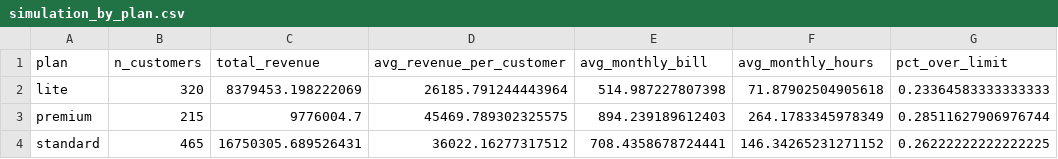
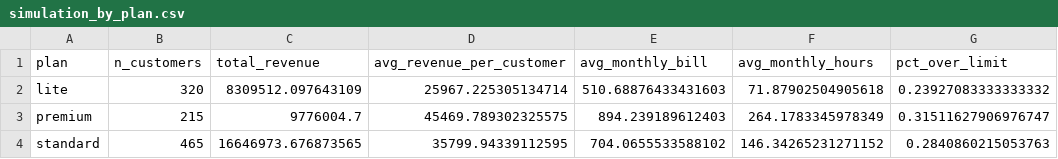
Before and after one commit to aniru888/BDM-SESP, a CSV file: SESP_Model/data/simulation_by_plan.csv, drawn as a sheet; only a part is shown; the diff names each change by its address in the sheet, - before the commit and + after, or states it on an @@ line.

```diff
--- a/SESP_Model/data/simulation_by_plan.csv
+++ b/SESP_Model/data/simulation_by_plan.csv
-C2 (total_revenue): 8379453.198222069
+C2 (total_revenue): 8309512.097643109
-D2 (avg_revenue_per_customer): 26185.791244443964
+D2 (avg_revenue_per_customer): 25967.225305134714
-E2 (avg_monthly_bill): 514.987227807398
+E2 (avg_monthly_bill): 510.68876433431603
-G2 (pct_over_limit): 0.23364583333333333
+G2 (pct_over_limit): 0.23927083333333332
-G3 (pct_over_limit): 0.28511627906976744
+G3 (pct_over_limit): 0.31511627906976747
-C4 (total_revenue): 16750305.689526431
+C4 (total_revenue): 16646973.676873565
-D4 (avg_revenue_per_customer): 36022.16277317512
+D4 (avg_revenue_per_customer): 35799.94339112595
-E4 (avg_monthly_bill): 708.4358678724441
+E4 (avg_monthly_bill): 704.0655533588102
-G4 (pct_over_limit): 0.26222222222222225
+G4 (pct_over_limit): 0.2840860215053763
```
Also changed, not shown: SESP_Model/data/simulation_by_customer.csv, SESP_Model/data/simulation_by_month.csv, 14 other files.
